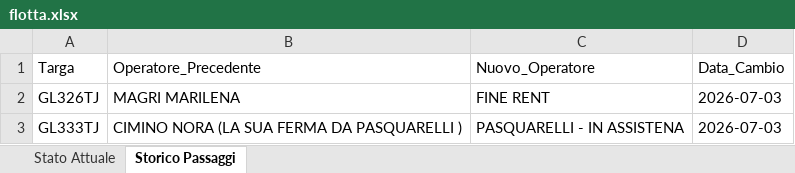
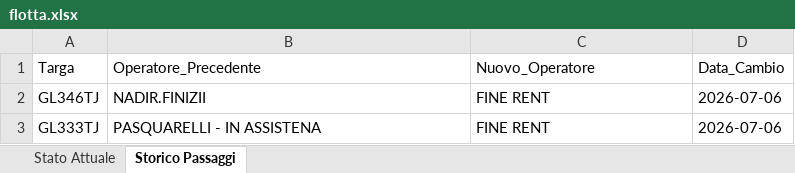
Before and after one commit to messinesetsrm-cell/db_auto, an Excel workbook: flotta.xlsx, sheet Storico Passaggi, drawn as a sheet; values as stored, in another font and other column widths than the file's, no borders; the diff names each change by its address in the sheet, - before the commit and + after, or states it on an @@ line.

Commit message:
Add files via upload

```diff
--- a/flotta.xlsx (sheet Storico Passaggi)
+++ b/flotta.xlsx (sheet Storico Passaggi)
-A2 (Targa): GL326TJ
+A2 (Targa): GL346TJ
-B2 (Operatore_Precedente): MAGRI MARILENA
+B2 (Operatore_Precedente): NADIR.FINIZII
-D2:D3 (Data_Cambio): 2026-07-03
+D2:D3 (Data_Cambio): 2026-07-06
-B3 (Operatore_Precedente): CIMINO NORA (LA SUA FERMA DA PASQUARELLI )
+B3 (Operatore_Precedente): PASQUARELLI - IN ASSISTENA
-C3 (Nuovo_Operatore): PASQUARELLI - IN ASSISTENA
+C3 (Nuovo_Operatore): FINE RENT
```
Also changed, not shown: sheet Stato Attuale.
